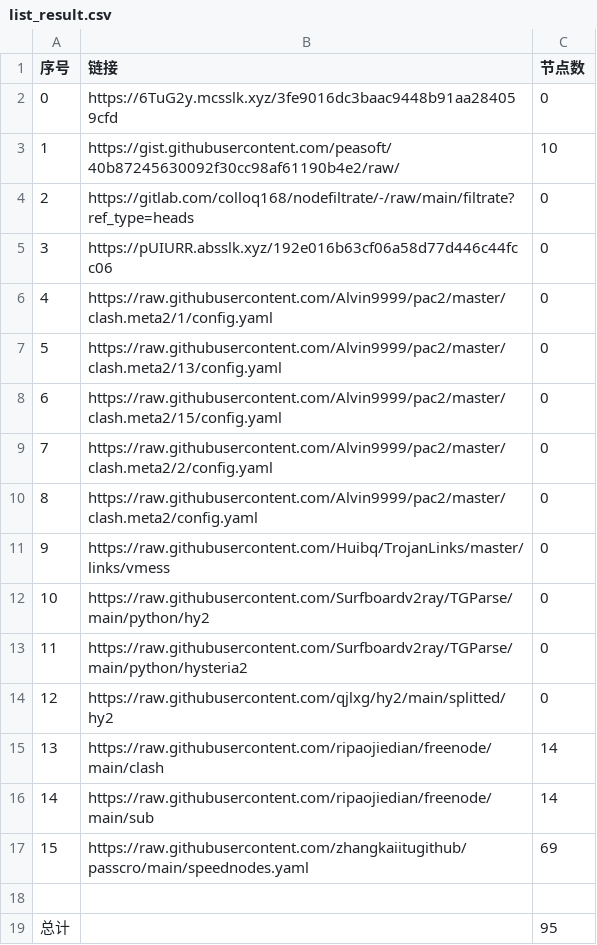
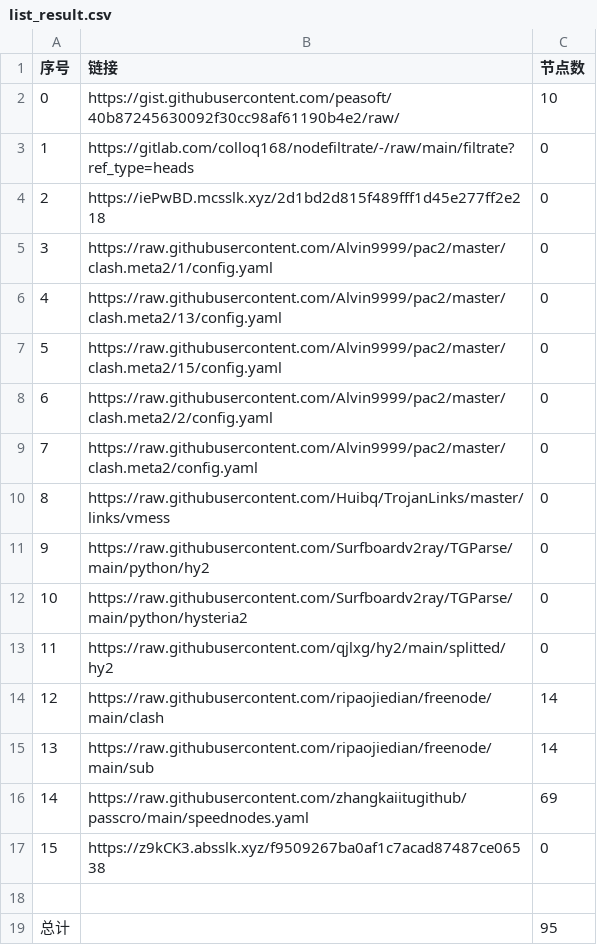
Before and after one commit to ohay5128/NoMoreWalls, a CSV file: list_result.csv, drawn as a sheet; removed rows and columns are numbered as before the commit, all else as after; the diff names each change by its address in the sheet, - before the commit and + after, or states it on an @@ line.

```diff
--- a/list_result.csv
+++ b/list_result.csv
-row 2: 0 | https://6TuG2y.mcsslk.xyz/3fe9016dc3baac9448b91aa284059cfd | 0
@@ column A (序号) renumbered between rows 2 and 16 @@
-B4 (链接): https://pUIURR.absslk.xyz/192e016b63cf06a58d77d446c44fcc06
+B4 (链接): https://iePwBD.mcsslk.xyz/2d1bd2d815f489fff1d45e277ff2e218
+row 17: 15 | https://z9kCK3.absslk.xyz/f9509267ba0af1c7acad87487ce06538 | 0
```
Also changed, not shown: 3 other files.
